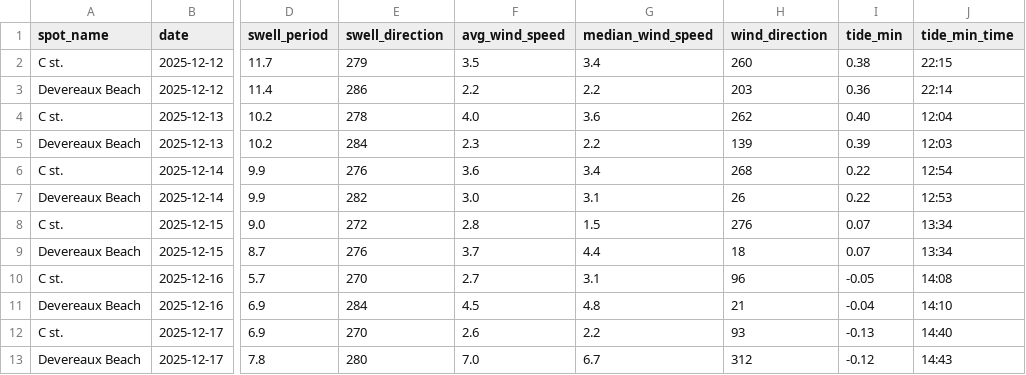
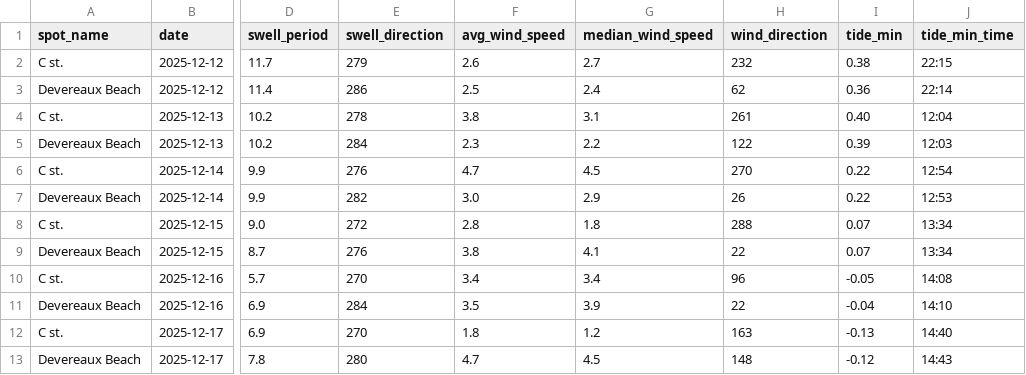
Before and after one commit to Surflie-Forecast/surflie_app, a CSV file: data/daily_forecast.csv, drawn as a sheet; only a part is shown, gaps mark what is left out; the diff covers the shown part only; the diff names each change by its address in the sheet, - before the commit and + after, or states it on an @@ line.

```diff
--- a/data/daily_forecast.csv
+++ b/data/daily_forecast.csv
-F2 (avg_wind_speed): 3.5
+F2 (avg_wind_speed): 2.6
-G2 (median_wind_speed): 3.4
+G2 (median_wind_speed): 2.7
-H2 (wind_direction): 260
+H2 (wind_direction): 232
-F3 (avg_wind_speed): 2.2
+F3 (avg_wind_speed): 2.5
-G3 (median_wind_speed): 2.2
+G3 (median_wind_speed): 2.4
-H3 (wind_direction): 203
+H3 (wind_direction): 62
-F4 (avg_wind_speed): 4.0
+F4 (avg_wind_speed): 3.8
-G4 (median_wind_speed): 3.6
+G4 (median_wind_speed): 3.1
-H4 (wind_direction): 262
+H4 (wind_direction): 261
-H5 (wind_direction): 139
+H5 (wind_direction): 122
-F6 (avg_wind_speed): 3.6
+F6 (avg_wind_speed): 4.7
-G6 (median_wind_speed): 3.4
+G6 (median_wind_speed): 4.5
-H6 (wind_direction): 268
+H6 (wind_direction): 270
-G7 (median_wind_speed): 3.1
+G7 (median_wind_speed): 2.9
-G8 (median_wind_speed): 1.5
+G8 (median_wind_speed): 1.8
-H8 (wind_direction): 276
+H8 (wind_direction): 288
-F9 (avg_wind_speed): 3.7
+F9 (avg_wind_speed): 3.8
-G9 (median_wind_speed): 4.4
+G9 (median_wind_speed): 4.1
-H9 (wind_direction): 18
+H9 (wind_direction): 22
-F10 (avg_wind_speed): 2.7
+F10 (avg_wind_speed): 3.4
-G10 (median_wind_speed): 3.1
+G10 (median_wind_speed): 3.4
-F11 (avg_wind_speed): 4.5
+F11 (avg_wind_speed): 3.5
-G11 (median_wind_speed): 4.8
+G11 (median_wind_speed): 3.9
-H11 (wind_direction): 21
+H11 (wind_direction): 22
-F12 (avg_wind_speed): 2.6
+F12 (avg_wind_speed): 1.8
-G12 (median_wind_speed): 2.2
+G12 (median_wind_speed): 1.2
-H12 (wind_direction): 93
+H12 (wind_direction): 163
-F13 (avg_wind_speed): 7.0
+F13 (avg_wind_speed): 4.7
-G13 (median_wind_speed): 6.7
+G13 (median_wind_speed): 4.5
-H13 (wind_direction): 312
+H13 (wind_direction): 148
```
Also changed, not shown: 24 edited cells elsewhere in this file, data/wind_raw.csv, 25 other files.
